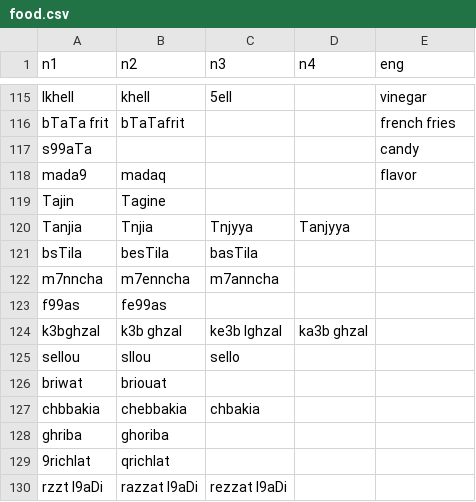
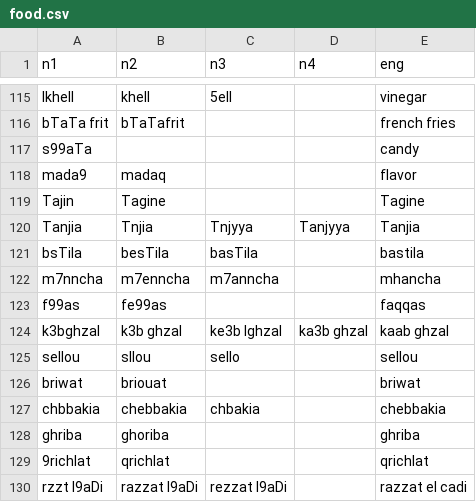
Before and after one commit to darija-open-dataset/dataset, a CSV file: food.csv, drawn as a sheet; only a part is shown, gaps mark what is left out.

```diff
--- a/food.csv
+++ b/food.csv
@@ -118,13 +118,13 @@
 "mada9","madaq","","","flavor"
-"Tajin","Tagine","","",""
-"Tanjia","Tnjia","Tnjyya","Tanjyya",""
-"bsTila","besTila","basTila","",""
-"m7nncha","m7enncha","m7anncha","",""
-"f99as","fe99as","","",""
-"k3bghzal","k3b ghzal","ke3b lghzal","ka3b ghzal",""
-"sellou","sllou","sello","",""
-"briwat","briouat","","",""
-"chbbakia","chebbakia","chbakia","",""
-"ghriba","ghoriba","","",""
-"9richlat","qrichlat","","",""
-"rzzt l9aDi","razzat l9aDi","rezzat l9aDi","",""
+"Tajin","Tagine","","","Tagine"
+"Tanjia","Tnjia","Tnjyya","Tanjyya","Tanjia"
+"bsTila","besTila","basTila","","bastila"
+"m7nncha","m7enncha","m7anncha","","mhancha"
+"f99as","fe99as","","","faqqas"
+"k3bghzal","k3b ghzal","ke3b lghzal","ka3b ghzal","kaab ghzal"
+"sellou","sllou","sello","","sellou"
+"briwat","briouat","","","briwat"
+"chbbakia","chebbakia","chbakia","","chebbakia"
+"ghriba","ghoriba","","","ghriba"
+"9richlat","qrichlat","","","qrichlat"
+"rzzt l9aDi","razzat l9aDi","rezzat l9aDi","","razzat el cadi"
```
